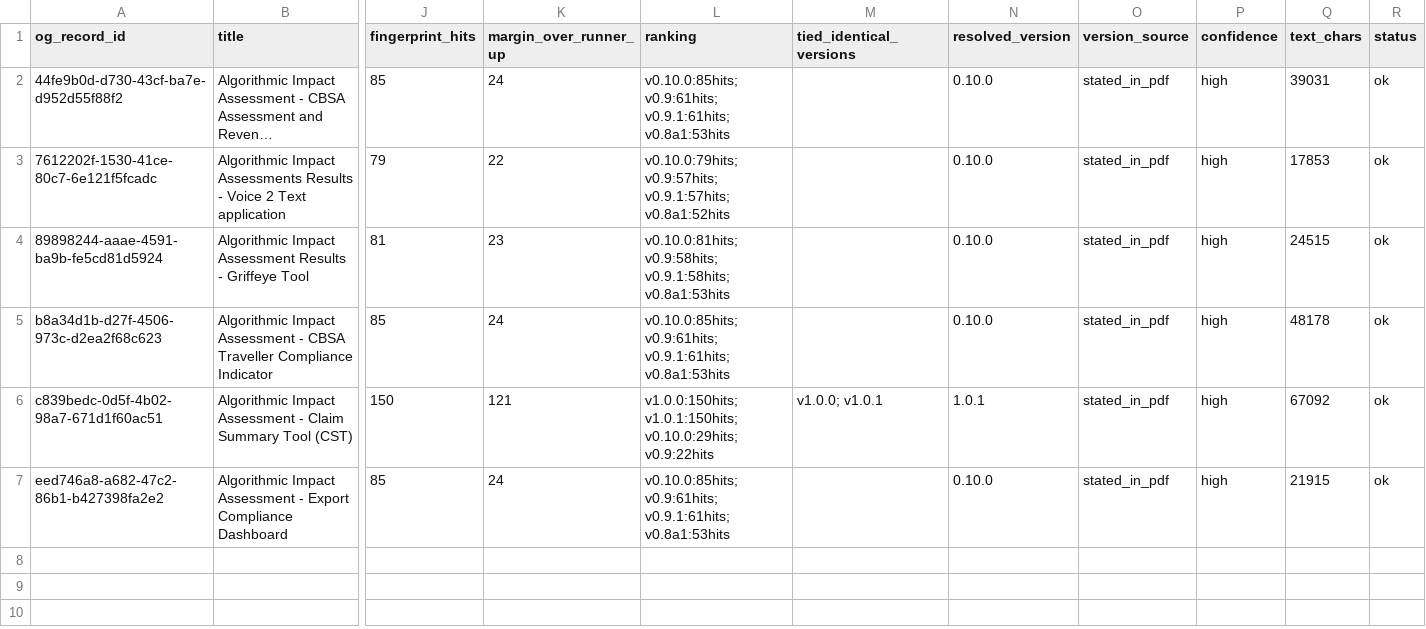
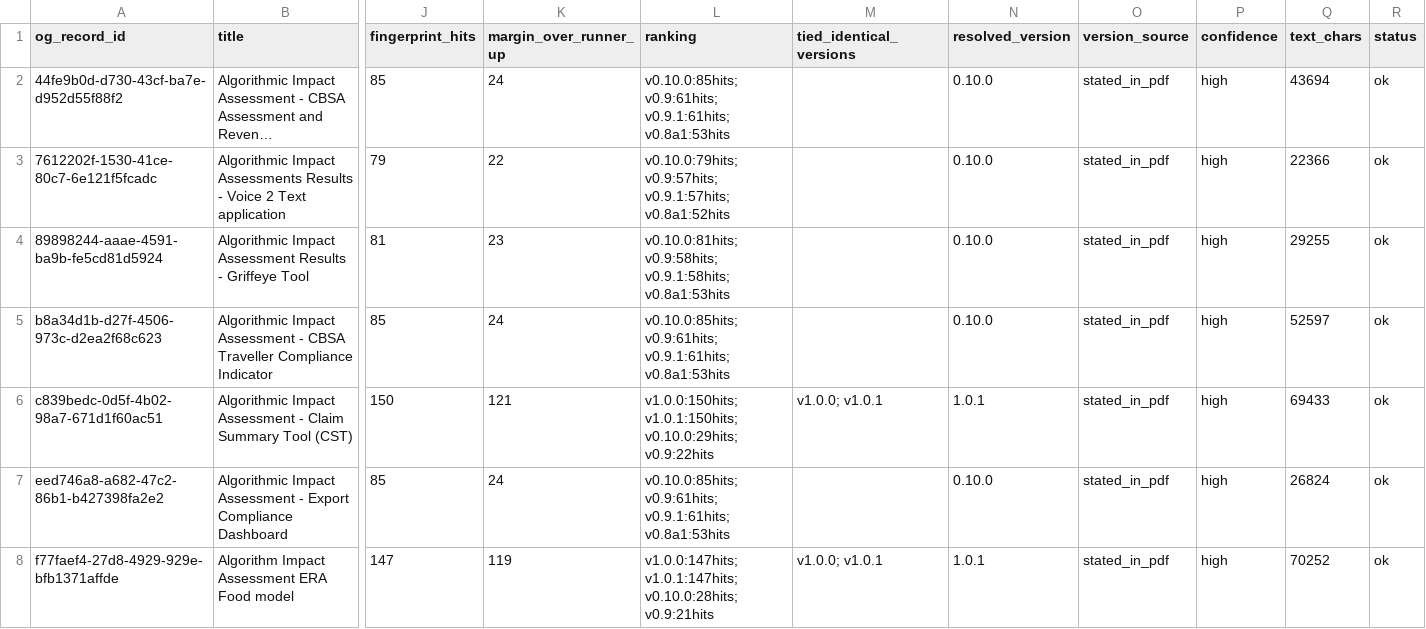
Before and after one commit to CPDI-CPDI/test, a CSV file: files/data/pdf_triage.csv, drawn as a sheet; only a part is shown, gaps mark what is left out; long unchanged cells end in …; rows hold the shown columns only; the diff names each change by its address in the sheet, - before the commit and + after, or states it on an @@ line.

Commit message:
Added tables for reporting

```diff
--- a/files/data/pdf_triage.csv
+++ b/files/data/pdf_triage.csv
-Q2 (text_chars): 39031
+Q2 (text_chars): 43694
-Q3 (text_chars): 17853
+Q3 (text_chars): 22366
-Q4 (text_chars): 24515
+Q4 (text_chars): 29255
-Q5 (text_chars): 48178
+Q5 (text_chars): 52597
-Q6 (text_chars): 67092
+Q6 (text_chars): 69433
-Q7 (text_chars): 21915
+Q7 (text_chars): 26824
+row 8: f77faef4-27d8-4929-929e-bfb1371affde | Algorithm Impact Assessment ERA Food model | 147 | 119 | v1.0.0:147hits; v1.0.1:147hits; v0.10.0:28hits; v0.9:21hits | v1.0.0; v1.0.1 | 1.0.1 | stated_in_pdf | high | 70252 | ok
```
Also changed, not shown: published/_manifest.csv, published/submissions.csv, 9 other files.
